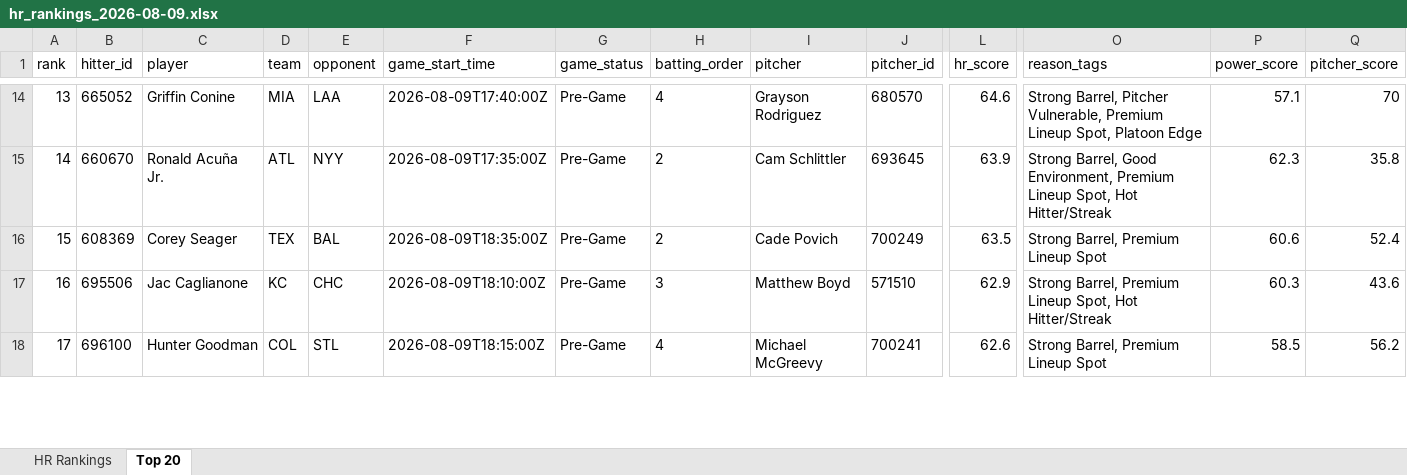
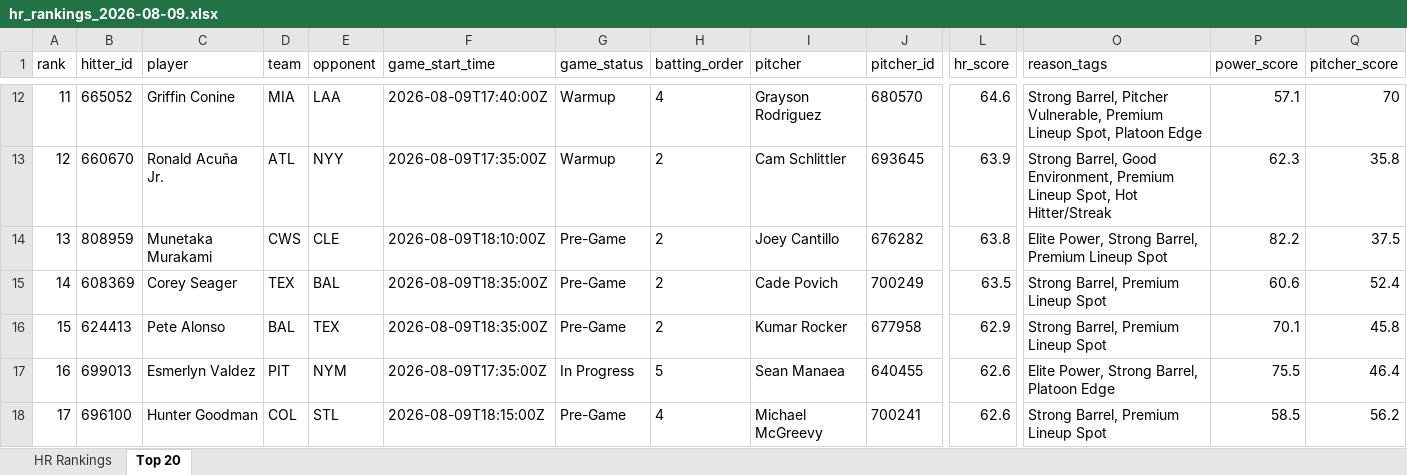
Before and after one commit to etbell28/ghost-analytics, an Excel workbook: outputs/daily/hr_rankings_2026-08-09.xlsx, sheet Top 20, drawn as a sheet; only a part is shown, gaps mark what is left out; values as stored, in another font and other column widths than the file's, no borders; addresses are those after the commit; rows hold the shown columns only; the diff covers the shown part only; the diff names each change by its address in the sheet, - before the commit and + after, or states it on an @@ line.

```diff
--- a/outputs/daily/hr_rankings_2026-08-09.xlsx (sheet Top 20)
+++ b/outputs/daily/hr_rankings_2026-08-09.xlsx (sheet Top 20)
-A12 (rank): 13
+A12 (rank): 11
-G12:G13 (game_status): Pre-Game
+G12:G13 (game_status): Warmup
-A13 (rank): 14
+A13 (rank): 12
+row 14: 13 | 808959 | Munetaka Murakami | CWS | CLE | 2026-08-09T18:10:00Z | Pre-Game | 2 | Joey Cantillo | 676282 | 63.8 | Elite Power, Strong Barrel, Premium Lineup Spot | 82.2 | 37.5
-A15 (rank): 15
+A15 (rank): 14
+row 16: 15 | 624413 | Pete Alonso | BAL | TEX | 2026-08-09T18:35:00Z | Pre-Game | 2 | Kumar Rocker | 677958 | 62.9 | Strong Barrel, Premium Lineup Spot | 70.1 | 45.8
-B17 (hitter_id): 695506
+B17 (hitter_id): 699013
-C17 (player): Jac Caglianone
+C17 (player): Esmerlyn Valdez
-D17 (team): KC
+D17 (team): PIT
-E17 (opponent): CHC
+E17 (opponent): NYM
-F17 (game_start_time): 2026-08-09T18:10:00Z
+F17 (game_start_time): 2026-08-09T17:35:00Z
-G17 (game_status): Pre-Game
+G17 (game_status): In Progress
-H17 (batting_order): 3
+H17 (batting_order): 5
-I17 (pitcher): Matthew Boyd
+I17 (pitcher): Sean Manaea
-J17 (pitcher_id): 571510
+J17 (pitcher_id): 640455
-L17 (hr_score): 62.9
+L17 (hr_score): 62.6
-O17 (reason_tags): Strong Barrel, Premium Lineup Spot, Hot Hitter/Streak
+O17 (reason_tags): Elite Power, Strong Barrel, Platoon Edge
-P17 (power_score): 60.3
+P17 (power_score): 75.5
-Q17 (pitcher_score): 43.6
+Q17 (pitcher_score): 46.4
```
Also changed, not shown: 2 added rows, 4 removed rows and 217 edited cells elsewhere in this sheet, sheet HR Rankings, outputs/hr_rankings.xlsx, 8 other files.
